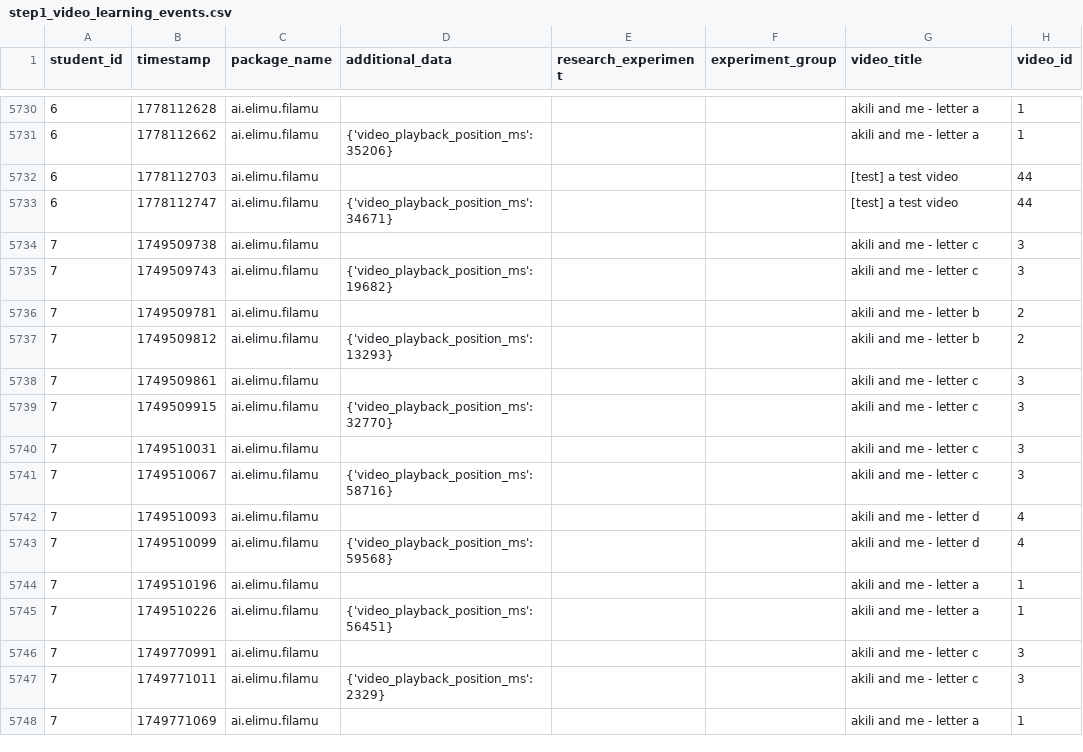
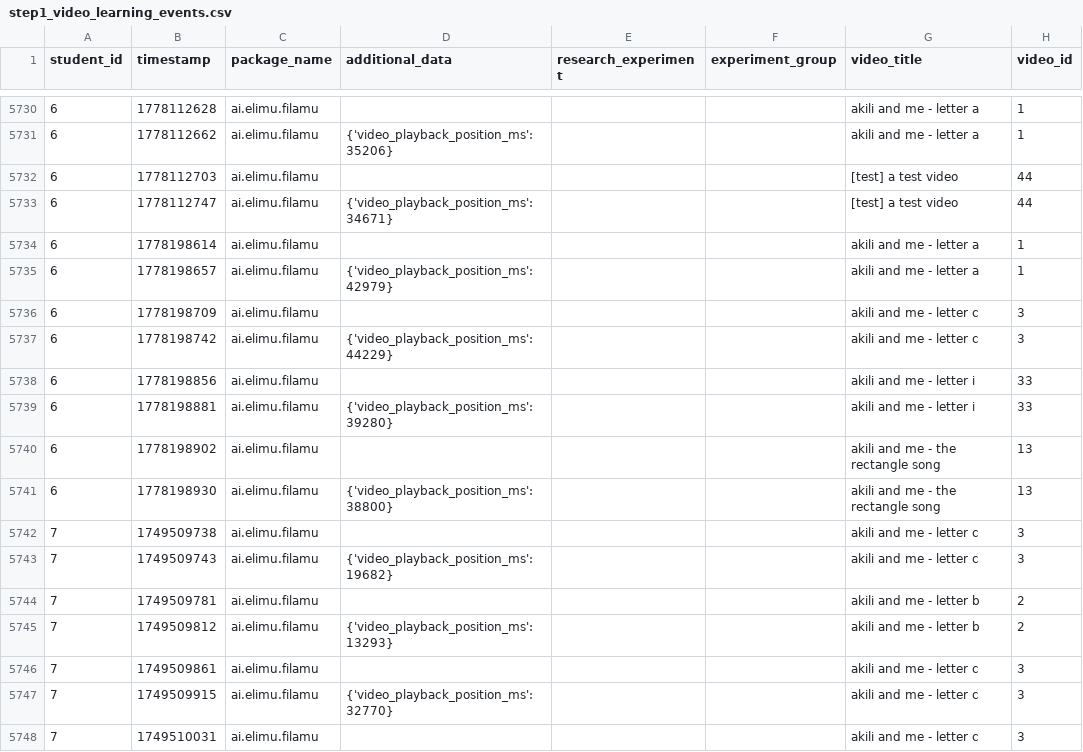
Before and after one commit to elimu-ai/ml-video-recommender, a CSV file: step1_prepare/step1_video_learning_events.csv, drawn as a sheet; only a part is shown, gaps mark what is left out; the shorter side is filled out with more unchanged rows.

Commit message:
chore(ml): nightly build

```diff
--- a/step1_prepare/step1_video_learning_events.csv
+++ b/step1_prepare/step1_video_learning_events.csv
@@ -5733,2 +5733,10 @@ student_id,timestamp,package_name,additional_data,research_experiment,experiment
 6,1778112747,ai.elimu.filamu,{'video_playback_position_ms': 34671},,,[test] a test video,44
+6,1778198614,ai.elimu.filamu,,,,akili and me - letter a,1
+6,1778198657,ai.elimu.filamu,{'video_playback_position_ms': 42979},,,akili and me - letter a,1
+6,1778198709,ai.elimu.filamu,,,,akili and me - letter c,3
+6,1778198742,ai.elimu.filamu,{'video_playback_position_ms': 44229},,,akili and me - letter c,3
+6,1778198856,ai.elimu.filamu,,,,akili and me - letter i,33
+6,1778198881,ai.elimu.filamu,{'video_playback_position_ms': 39280},,,akili and me - letter i,33
+6,1778198902,ai.elimu.filamu,,,,akili and me - the rectangle song,13
+6,1778198930,ai.elimu.filamu,{'video_playback_position_ms': 38800},,,akili and me - the rectangle song,13
 7,1749509738,ai.elimu.filamu,,,,akili and me - letter c,3
```
